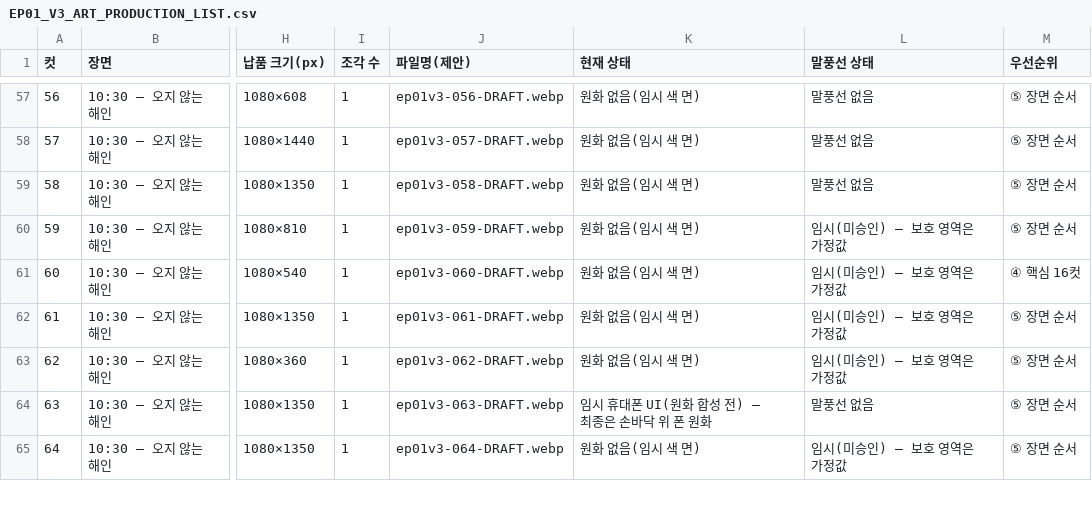
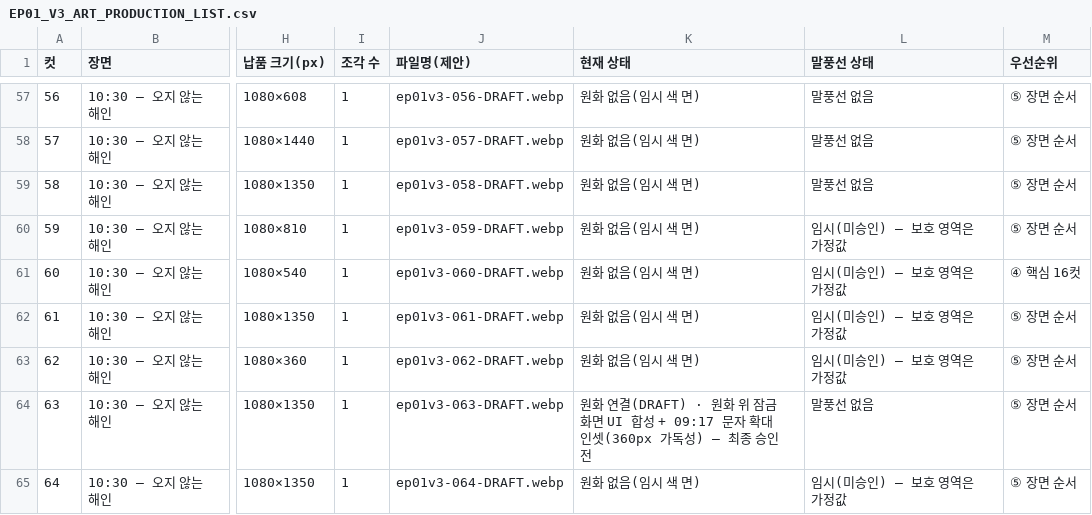
Before and after one commit to igomgombear-source/webtoon, a CSV file: docs/EP01_V3_ART_PRODUCTION_LIST.csv, drawn as a sheet; only a part is shown, gaps mark what is left out; the diff covers the shown part only; the diff names each change by its address in the sheet, - before the commit and + after, or states it on an @@ line.

```diff
--- a/docs/EP01_V3_ART_PRODUCTION_LIST.csv
+++ b/docs/EP01_V3_ART_PRODUCTION_LIST.csv
-K64 (현재 상태): 임시 휴대폰 UI(원화 합성 전) — 최종은 손바닥 위 폰 원화
+K64 (현재 상태): 원화 연결(DRAFT) · 원화 위 잠금화면 UI 합성 + 09:17 문자 확대 인셋(360px 가독성) — 최종 승인 전
```
Also changed, not shown: 19 edited cells elsewhere in this file, 7 other files.
